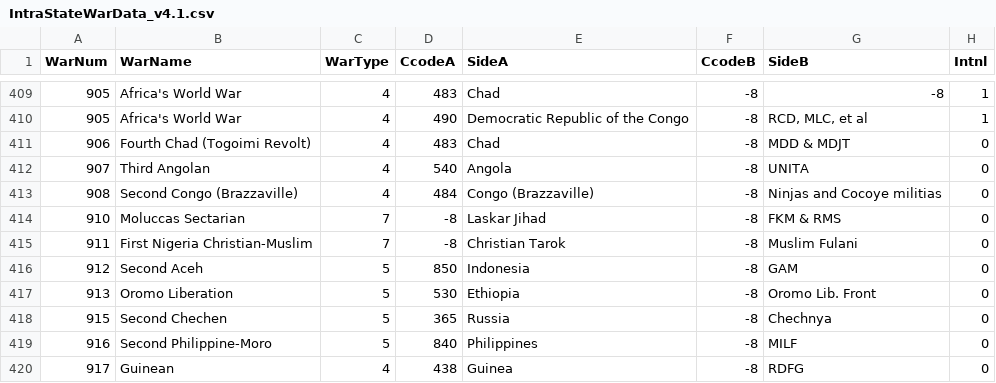
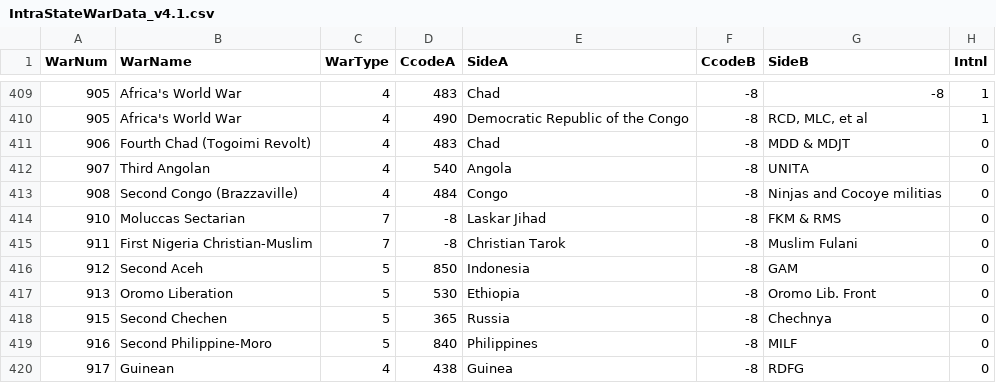
Before and after one commit to jrnold/irdata, a CSV file: irdata/data/IntraStateWarData_v4.1.csv, drawn as a sheet; only a part is shown, gaps mark what is left out; the diff names each change by its address in the sheet, - before the commit and + after, or states it on an @@ line.

Commit message:
editing entries
- all belligerent names for ccode 484 to "Congo" as in cow_statelist

```diff
--- a/irdata/data/IntraStateWarData_v4.1.csv
+++ b/irdata/data/IntraStateWarData_v4.1.csv
-E413 (SideA): Congo (Brazzaville)
+E413 (SideA): Congo
```
